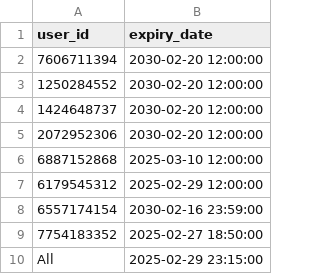
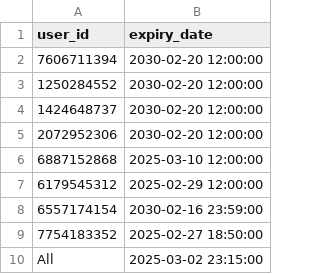
Before and after one commit to nikzffx/NIKZ, a CSV file: expiry_list.csv, drawn as a sheet.

Commit message:
Update expiry_list.csv

```diff
--- a/expiry_list.csv
+++ b/expiry_list.csv
@@ -9,2 +9,2 @@ user_id,expiry_date
 7754183352,2025-02-27 18:50:00
-All,2025-02-29 23:15:00
+All,2025-03-02 23:15:00
```
